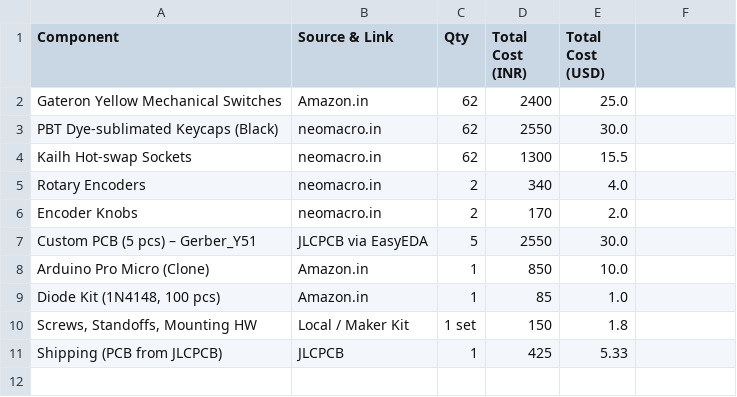
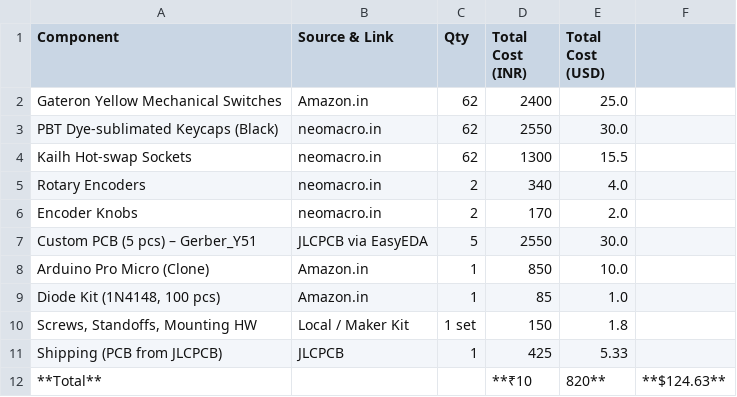
Before and after one commit to sarah22-dot/Dot-Board, a CSV file: BOM( Dot-board).csv, drawn as a sheet; the diff names each change by its address in the sheet, - before the commit and + after, or states it on an @@ line.

Commit message:
Update BOM( Dot-board).csv

```diff
--- a/BOM( Dot-board).csv
+++ b/BOM( Dot-board).csv
+row 12: **Total** |  |  | **₹10 | 820** | **$124.63**
```
